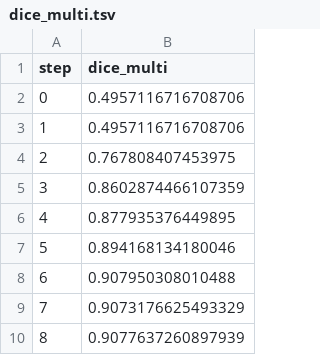
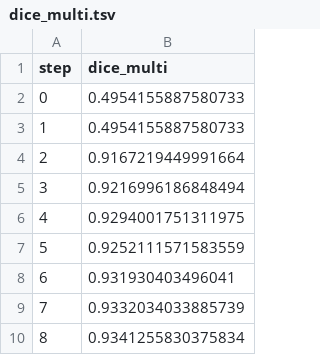
Before and after one commit to daavoo/example-get-started-experiments, a TSV file: results/train/plots/metrics/dice_multi.tsv, drawn as a sheet.

```diff
--- a/results/train/plots/metrics/dice_multi.tsv
+++ b/results/train/plots/metrics/dice_multi.tsv
@@ -1,10 +1,10 @@
 step	dice_multi
-0	0.4957116716708706
-1	0.4957116716708706
-2	0.767808407453975
-3	0.8602874466107359
-4	0.877935376449895
-5	0.894168134180046
-6	0.907950308010488
-7	0.9073176625493329
-8	0.9077637260897939
+0	0.4954155887580733
+1	0.4954155887580733
+2	0.9167219449991664
+3	0.9216996186848494
+4	0.9294001751311975
+5	0.9252111571583559
+6	0.931930403496041
+7	0.9332034033885739
+8	0.9341255830375834
```
Also changed, not shown: results/train/plots/metrics/eval/loss.tsv, results/train/plots/metrics/train/loss.tsv, 16 other files.
